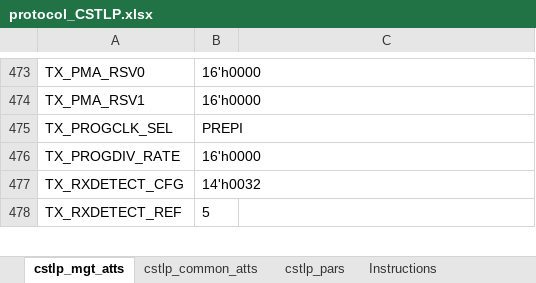
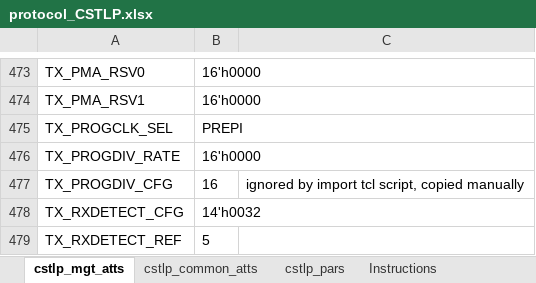
Before and after one commit to madorskya/mgt_builder, an Excel workbook: examples/EMTF_vu13p_r1/src/protocol_CSTLP.xlsx, sheet cstlp_mgt_atts, drawn as a sheet; only a part is shown, gaps mark what is left out; values as stored, in another font and other column widths than the file's, no borders; the diff names each change by its address in the sheet, - before the commit and + after, or states it on an @@ line.

Commit message:
manually added missing TX_PROGDIV_CFG parameter to CSTLP protocol

```diff
--- a/examples/EMTF_vu13p_r1/src/protocol_CSTLP.xlsx (sheet cstlp_mgt_atts)
+++ b/examples/EMTF_vu13p_r1/src/protocol_CSTLP.xlsx (sheet cstlp_mgt_atts)
+row 477: TX_PROGDIV_CFG | 16 | ignored by import tcl script, copied manually
```
Also changed, not shown: 1 other file.
